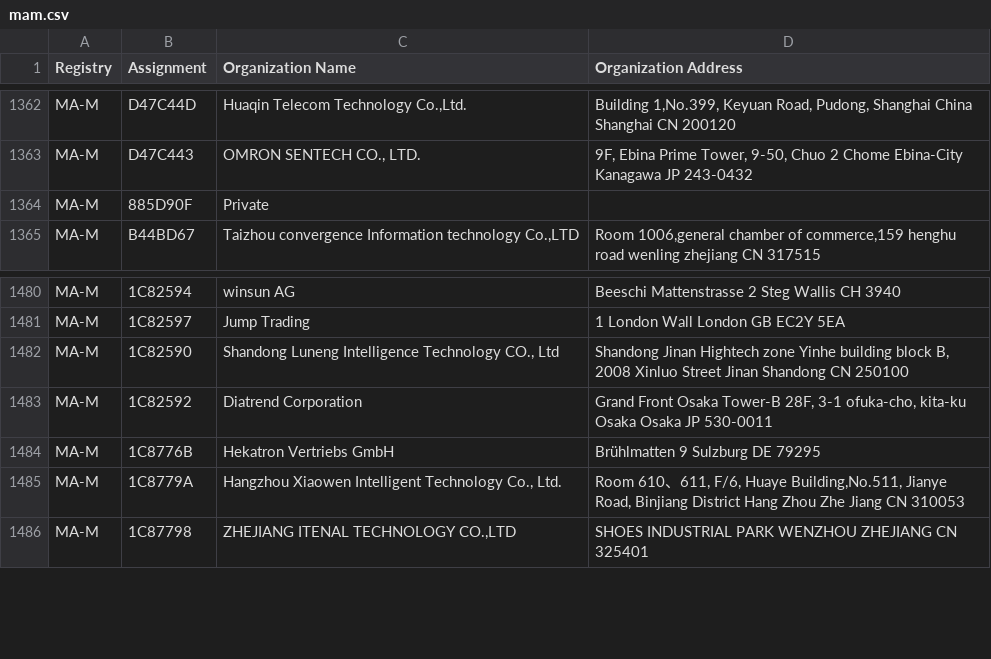
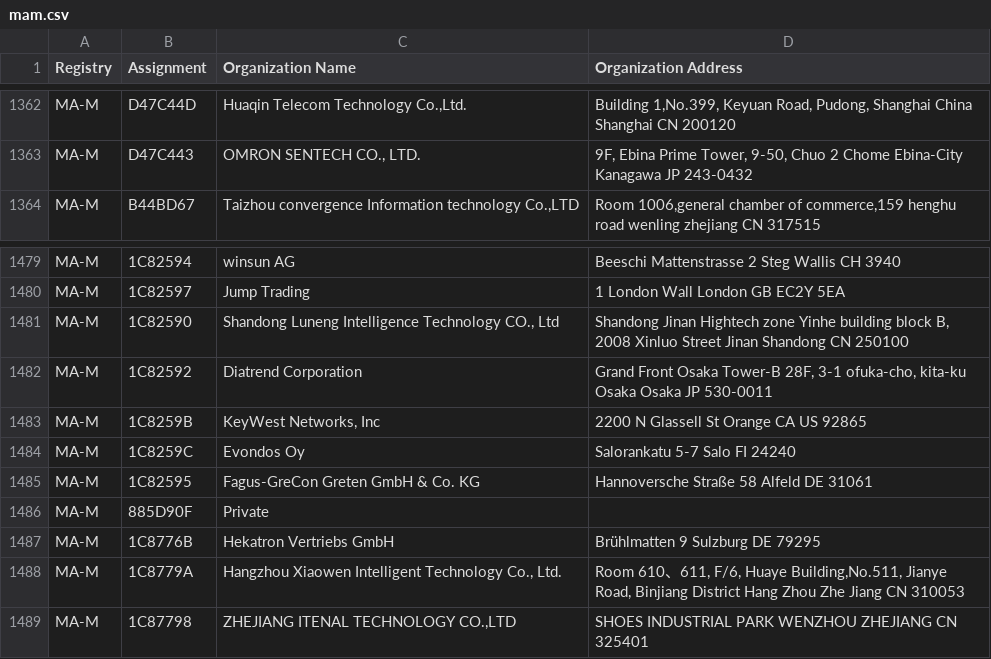
Before and after one commit to hdm/mac-ages, a CSV file: data/ieee/mam.csv, drawn as a sheet; only a part is shown, gaps mark what is left out.

```diff
--- a/data/ieee/mam.csv
+++ b/data/ieee/mam.csv
@@ -1363,3 +1363,2 @@ MA-M,D47C44D,"Huaqin Telecom Technology Co.,Ltd.","Building 1,No.399, Keyuan Roa
 MA-M,D47C443,"OMRON SENTECH CO., LTD.","9F, Ebina Prime Tower, 9-50, Chuo 2 Chome Ebina-City Kanagawa JP 243-0432 "
-MA-M,885D90F,Private,
 MA-M,B44BD67,"Taizhou convergence Information technology Co.,LTD","Room 1006,general chamber of commerce,159 henghu road wenling zhejiang CN 317515 "
@@ -1483,2 +1482,6 @@ MA-M,1C82590,"Shandong Luneng Intelligence Technology CO., Ltd","Shandong Jinan
 MA-M,1C82592,Diatrend Corporation,"Grand Front Osaka Tower-B 28F, 3-1 ofuka-cho, kita-ku Osaka Osaka JP 530-0011 "
+MA-M,1C8259B,"KeyWest Networks, Inc",2200 N Glassell St Orange CA US 92865
+MA-M,1C8259C,Evondos Oy,Salorankatu 5-7 Salo  FI 24240
+MA-M,1C82595,Fagus-GreCon Greten GmbH & Co. KG,Hannoversche Straße 58 Alfeld  DE 31061
+MA-M,885D90F,Private,
 MA-M,1C8776B,Hekatron Vertriebs GmbH,Brühlmatten 9 Sulzburg  DE 79295
```
Also changed, not shown: data/ieee/oui36.csv, 2 other files.
